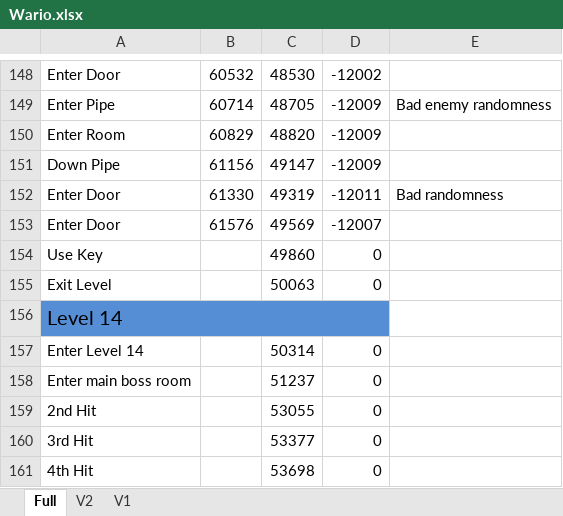
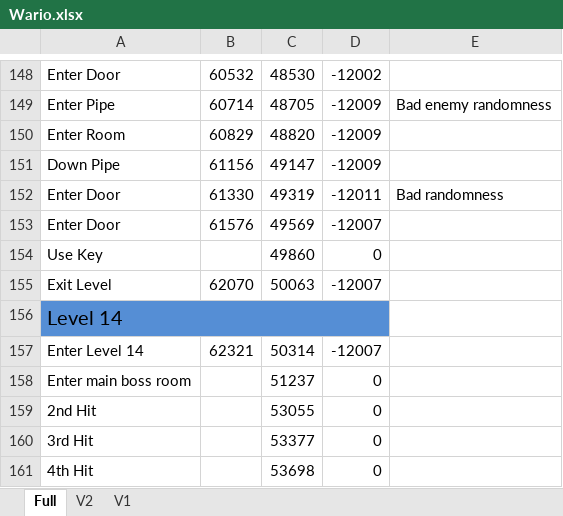
Before and after one commit to MathewWi/adelikat-tas, an Excel workbook: Wario/Wario.xlsx, sheet Full, drawn as a sheet; only a part is shown, gaps mark what is left out; values as stored, in another font and other column widths than the file's, no borders; the diff names each change by its address in the sheet, - before the commit and + after, or states it on an @@ line.

Commit message:
Wario 100% - Level 13 done.

```diff
--- a/Wario/Wario.xlsx (sheet Full)
+++ b/Wario/Wario.xlsx (sheet Full)
-B155: (empty)
+B155: 62070
-D155: 0
+D155: -12007
-B157: (empty)
+B157: 62321
-D157: 0
+D157: -12007
```
Also changed, not shown: 2 other files.
